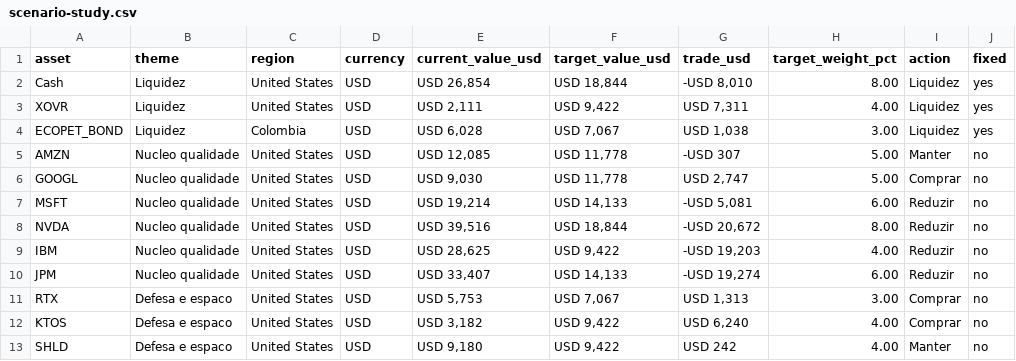
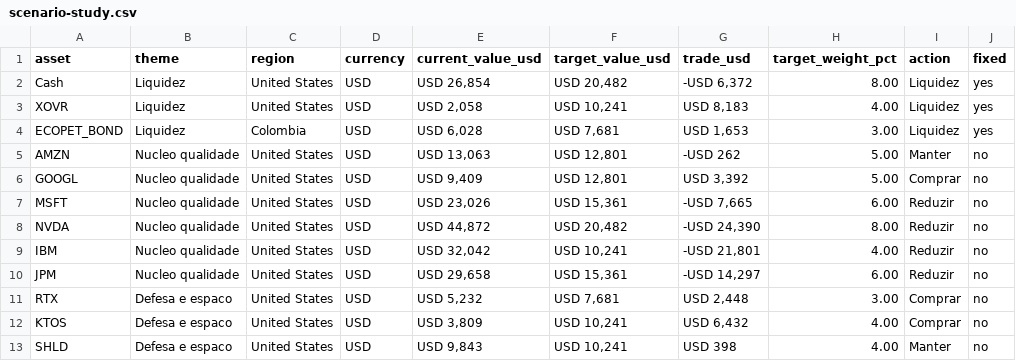
Before and after one commit to FaberMach/AQRL-SMP_Allocation, a CSV file: dashboard/exports/scenario-study.csv, drawn as a sheet; only a part is shown; the diff covers the shown part only; the diff names each change by its address in the sheet, - before the commit and + after, or states it on an @@ line.

```diff
--- a/dashboard/exports/scenario-study.csv
+++ b/dashboard/exports/scenario-study.csv
-F2 (target_value_usd): USD 18,844
+F2 (target_value_usd): USD 20,482
-G2 (trade_usd): -USD 8,010
+G2 (trade_usd): -USD 6,372
-E3 (current_value_usd): USD 2,111
+E3 (current_value_usd): USD 2,058
-F3 (target_value_usd): USD 9,422
+F3 (target_value_usd): USD 10,241
-G3 (trade_usd): USD 7,311
+G3 (trade_usd): USD 8,183
-F4 (target_value_usd): USD 7,067
+F4 (target_value_usd): USD 7,681
-G4 (trade_usd): USD 1,038
+G4 (trade_usd): USD 1,653
-E5 (current_value_usd): USD 12,085
+E5 (current_value_usd): USD 13,063
-F5:F6 (target_value_usd): USD 11,778
+F5:F6 (target_value_usd): USD 12,801
-G5 (trade_usd): -USD 307
+G5 (trade_usd): -USD 262
-E6 (current_value_usd): USD 9,030
+E6 (current_value_usd): USD 9,409
-G6 (trade_usd): USD 2,747
+G6 (trade_usd): USD 3,392
-E7 (current_value_usd): USD 19,214
+E7 (current_value_usd): USD 23,026
-F7 (target_value_usd): USD 14,133
+F7 (target_value_usd): USD 15,361
-G7 (trade_usd): -USD 5,081
+G7 (trade_usd): -USD 7,665
-E8 (current_value_usd): USD 39,516
+E8 (current_value_usd): USD 44,872
-F8 (target_value_usd): USD 18,844
+F8 (target_value_usd): USD 20,482
-G8 (trade_usd): -USD 20,672
+G8 (trade_usd): -USD 24,390
-E9 (current_value_usd): USD 28,625
+E9 (current_value_usd): USD 32,042
-F9 (target_value_usd): USD 9,422
+F9 (target_value_usd): USD 10,241
-G9 (trade_usd): -USD 19,203
+G9 (trade_usd): -USD 21,801
-E10 (current_value_usd): USD 33,407
+E10 (current_value_usd): USD 29,658
-F10 (target_value_usd): USD 14,133
+F10 (target_value_usd): USD 15,361
-G10 (trade_usd): -USD 19,274
+G10 (trade_usd): -USD 14,297
-E11 (current_value_usd): USD 5,753
+E11 (current_value_usd): USD 5,232
-F11 (target_value_usd): USD 7,067
+F11 (target_value_usd): USD 7,681
-G11 (trade_usd): USD 1,313
+G11 (trade_usd): USD 2,448
-E12 (current_value_usd): USD 3,182
+E12 (current_value_usd): USD 3,809
-F12:F13 (target_value_usd): USD 9,422
+F12:F13 (target_value_usd): USD 10,241
-G12 (trade_usd): USD 6,240
+G12 (trade_usd): USD 6,432
-E13 (current_value_usd): USD 9,180
+E13 (current_value_usd): USD 9,843
-G13 (trade_usd): USD 242
+G13 (trade_usd): USD 398
```
Also changed, not shown: 38 edited cells elsewhere in this file, analysis_outputs/market_prices_audit.csv, analysis_outputs/prices_2026-06-01.csv, 51 other files.
